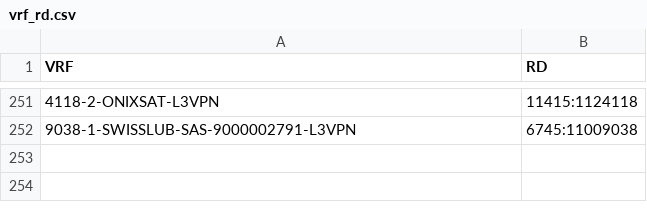
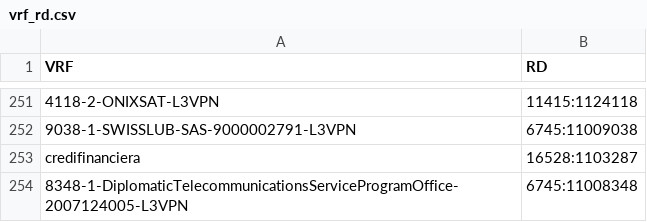
Before and after one commit to ccardenasu/Plantillas-CRUD, a CSV file: myapp/vrf_rd.csv, drawn as a sheet; only a part is shown, gaps mark what is left out; the diff names each change by its address in the sheet, - before the commit and + after, or states it on an @@ line.

```diff
--- a/myapp/vrf_rd.csv
+++ b/myapp/vrf_rd.csv
+row 253: credifinanciera | 16528:1103287
+row 254: 8348-1-DiplomaticTelecommunicationsServiceProgramOffice-2007124005-L3VPN | 6745:11008348
```
Also changed, not shown: 9 other files.
